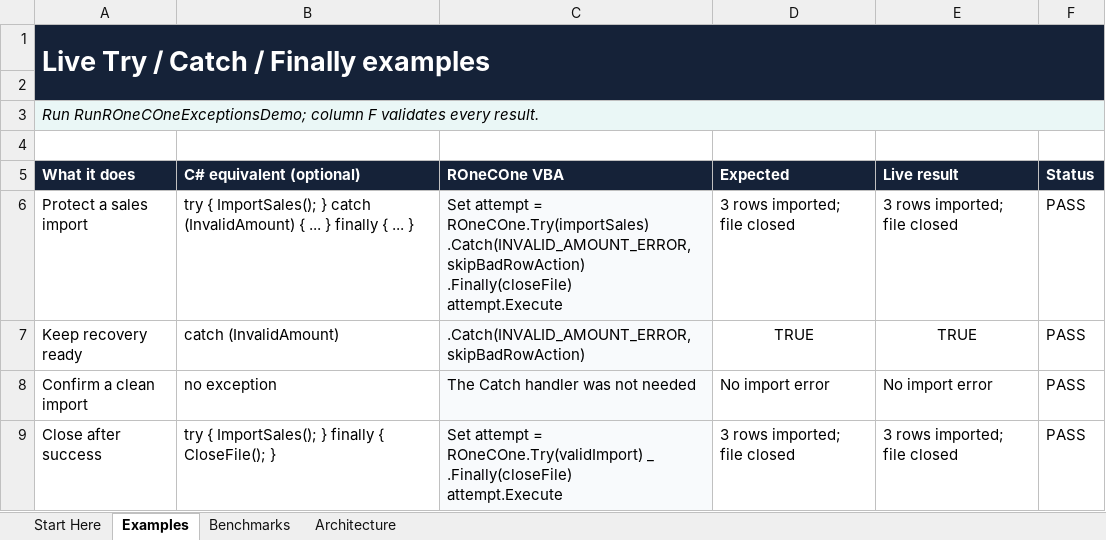
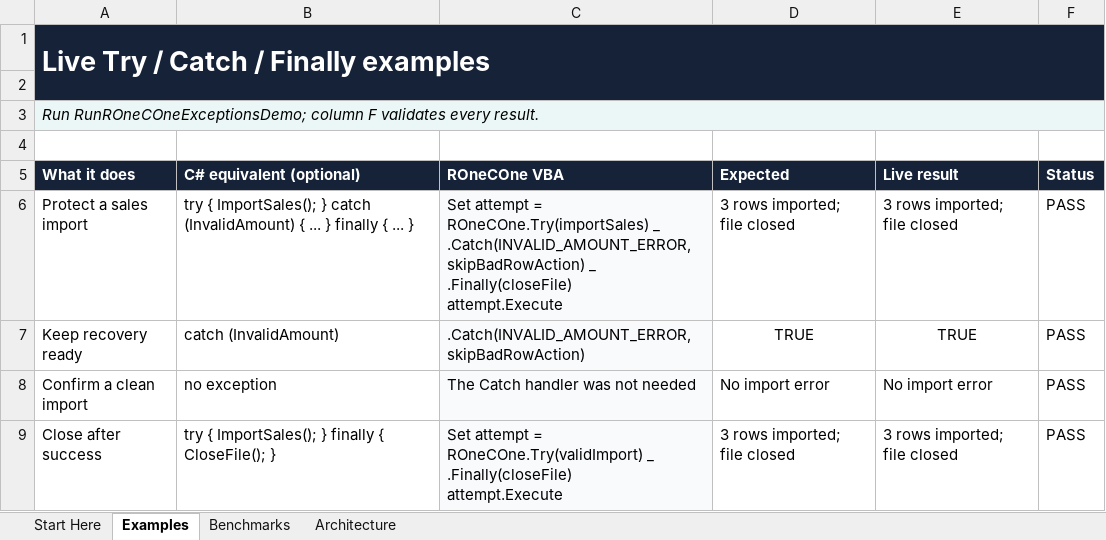
Before and after one commit to WilliamSmithEdward/ROneCOne, an Excel workbook: demo/ROneCOne_Exceptions_Demo.xlsm, sheet Examples, drawn as a sheet; values as stored, in another font and other column widths than the file's, no borders; conditional formats not drawn; ↵ is a line break in a cell; the diff names each change by its address in the sheet, - before the commit and + after, or states it on an @@ line.

```diff
--- a/demo/ROneCOne_Exceptions_Demo.xlsm (sheet Examples)
+++ b/demo/ROneCOne_Exceptions_Demo.xlsm (sheet Examples)
-C6 (ROneCOne VBA): …= ROneCOne.Try(importSales) ↵ .Catch(INVALID_AMOUNT_ERROR, skipBadRowAction) ↵ .Finally(closeFile) ↵ attempt.Execute
+C6 (ROneCOne VBA): …= ROneCOne.Try(importSales) _ ↵ .Catch(INVALID_AMOUNT_ERROR, skipBadRowAction) _ ↵ .Finally(closeFile) ↵ attempt.Execute
```
Also changed, not shown: sheet Benchmarks, sheet Start Here, demo/ROneCOne_DateTime_Demo.xlsm, demo/ROneCOne_Http_Demo.xlsm, 37 other files.
